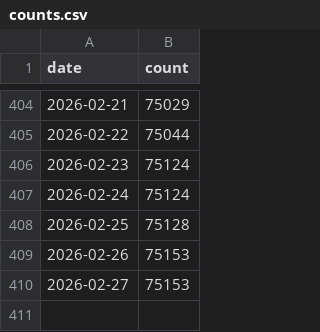
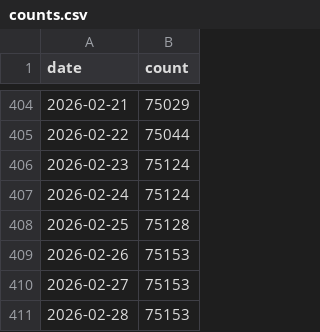
Before and after one commit to furen-button/furen-button, a CSV file: dataset/firebase/counts.csv, drawn as a sheet; only a part is shown, gaps mark what is left out.

```diff
--- a/dataset/firebase/counts.csv
+++ b/dataset/firebase/counts.csv
@@ -410 +410,2 @@ date,count
 2026-02-27,75153
+2026-02-28,75153
```
